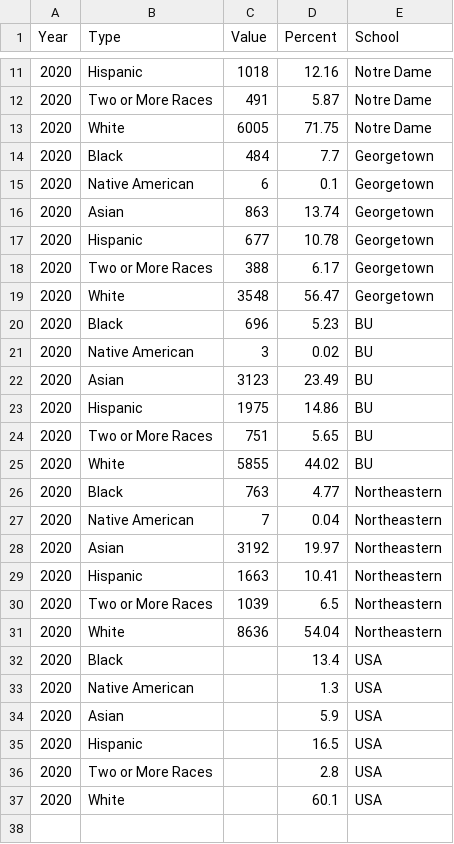
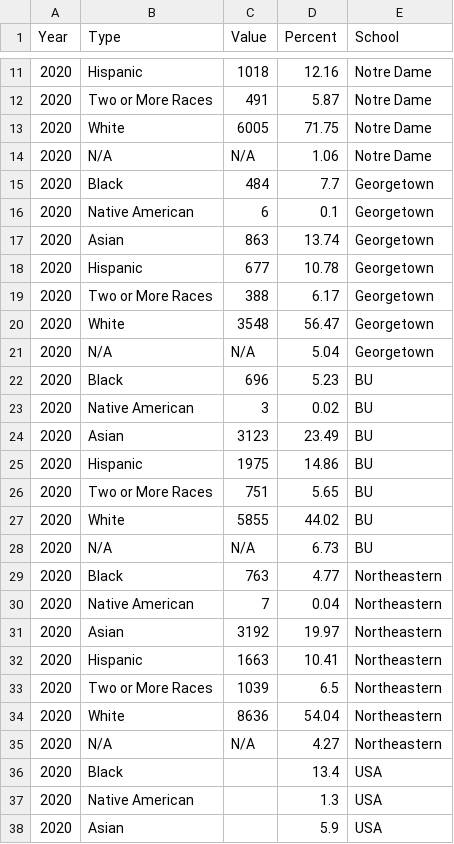
Before and after one commit to xcmackenzie/VisFinalProject, a CSV file: data/otherschoolsethnicity.csv, drawn as a sheet; only a part is shown, gaps mark what is left out; the shorter side is filled out with more unchanged rows; the diff names each change by its address in the sheet, - before the commit and + after, or states it on an @@ line.

```diff
--- a/data/otherschoolsethnicity.csv
+++ b/data/otherschoolsethnicity.csv
+row 14: 2020 | N/A | N/A | 1.06 | Notre Dame
+row 21: 2020 | N/A | N/A | 5.04 | Georgetown
+row 28: 2020 | N/A | N/A | 6.73 | BU
+row 35: 2020 | N/A | N/A | 4.27 | Northeastern
```
Also changed, not shown: 1 other file.
